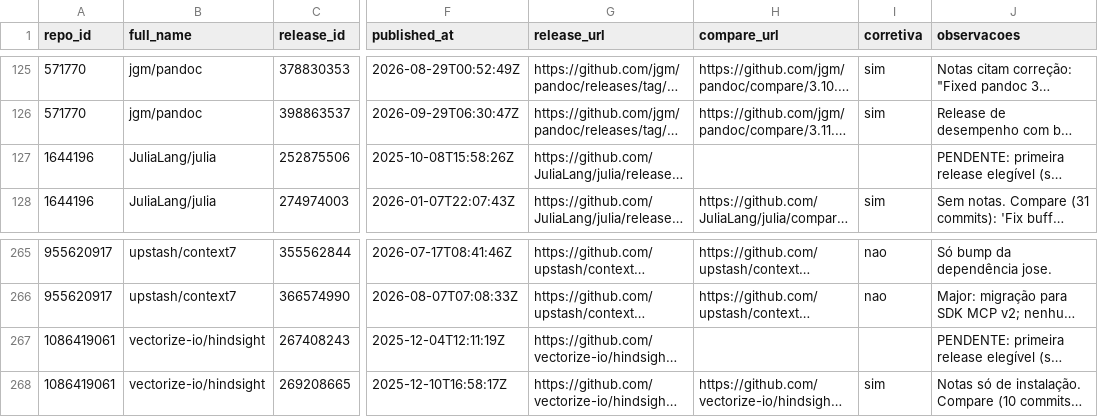
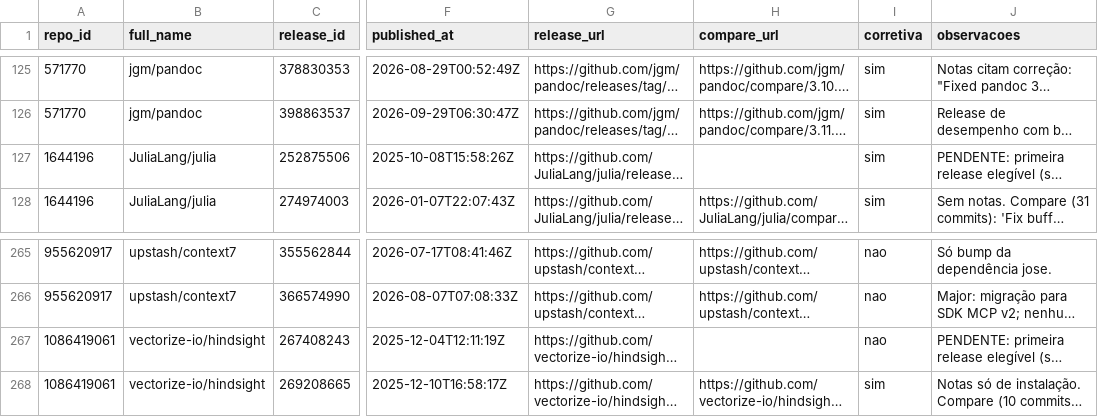
Before and after one commit to Victorgabrielcruz/lab-medicao-e-experimentacao-de-software, a CSV file: Lab03/validacao/amostra-ouro/rotulador_A_releases.csv, drawn as a sheet; only a part is shown, gaps mark what is left out; long unchanged cells end in …; the diff names each change by its address in the sheet, - before the commit and + after, or states it on an @@ line.

Commit message:
data(lab03): decide as duas releases pendentes do rotulador A (#156)

```diff
--- a/Lab03/validacao/amostra-ouro/rotulador_A_releases.csv
+++ b/Lab03/validacao/amostra-ouro/rotulador_A_releases.csv
-I127 (corretiva): (empty)
+I127 (corretiva): sim
-I267 (corretiva): (empty)
+I267 (corretiva): nao
```
